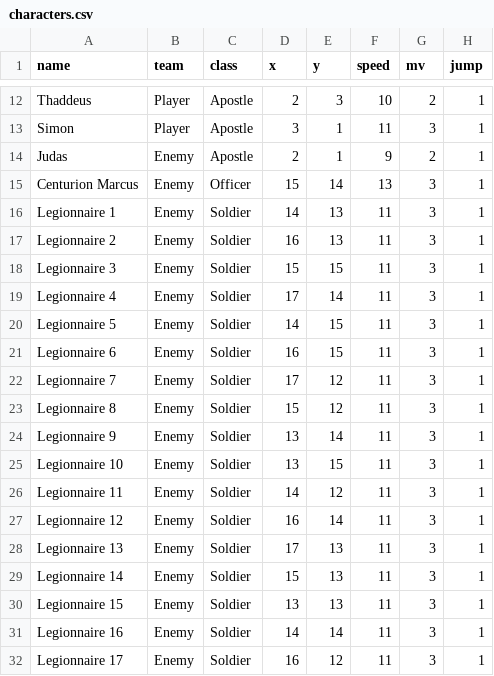
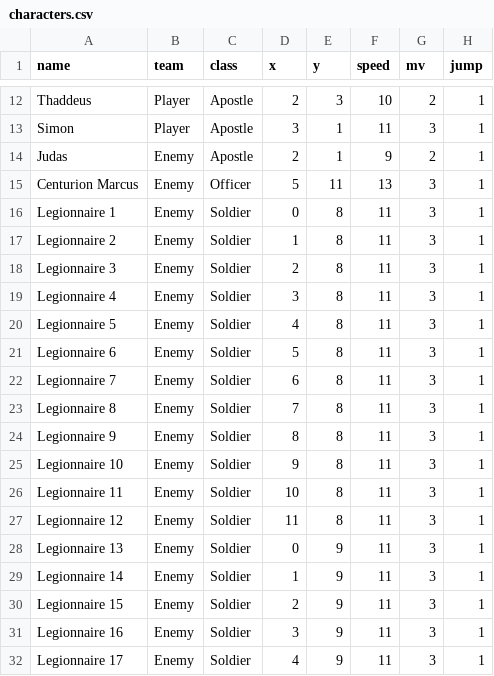
Before and after one commit to ZhienWang/Tactics-Slop, a CSV file: data/characters.csv, drawn as a sheet; only a part is shown, gaps mark what is left out; the diff covers the shown part only; the diff names each change by its address in the sheet, - before the commit and + after, or states it on an @@ line.

```diff
--- a/data/characters.csv
+++ b/data/characters.csv
-D15 (x): 15
+D15 (x): 5
-E15 (y): 14
+E15 (y): 11
-D16 (x): 14
+D16 (x): 0
-E16:E17 (y): 13
+E16:E17 (y): 8
-D17 (x): 16
+D17 (x): 1
-D18 (x): 15
+D18 (x): 2
-E18 (y): 15
+E18 (y): 8
-D19 (x): 17
+D19 (x): 3
-E19 (y): 14
+E19 (y): 8
-D20 (x): 14
+D20 (x): 4
-E20:E21 (y): 15
+E20:E21 (y): 8
-D21 (x): 16
+D21 (x): 5
-D22 (x): 17
+D22 (x): 6
-E22:E23 (y): 12
+E22:E23 (y): 8
-D23 (x): 15
+D23 (x): 7
-D24 (x): 13
+D24 (x): 8
-E24 (y): 14
+E24 (y): 8
-D25 (x): 13
+D25 (x): 9
-E25 (y): 15
+E25 (y): 8
-D26 (x): 14
+D26 (x): 10
-E26 (y): 12
+E26 (y): 8
-D27 (x): 16
+D27 (x): 11
-E27 (y): 14
+E27 (y): 8
-D28 (x): 17
+D28 (x): 0
-E28:E30 (y): 13
+E28:E30 (y): 9
-D29 (x): 15
+D29 (x): 1
-D30 (x): 13
+D30 (x): 2
-D31 (x): 14
+D31 (x): 3
-E31 (y): 14
+E31 (y): 9
-D32 (x): 16
+D32 (x): 4
-E32 (y): 12
+E32 (y): 9
```
Also changed, not shown: 6 edited cells elsewhere in this file, data/map_layout.csv.
